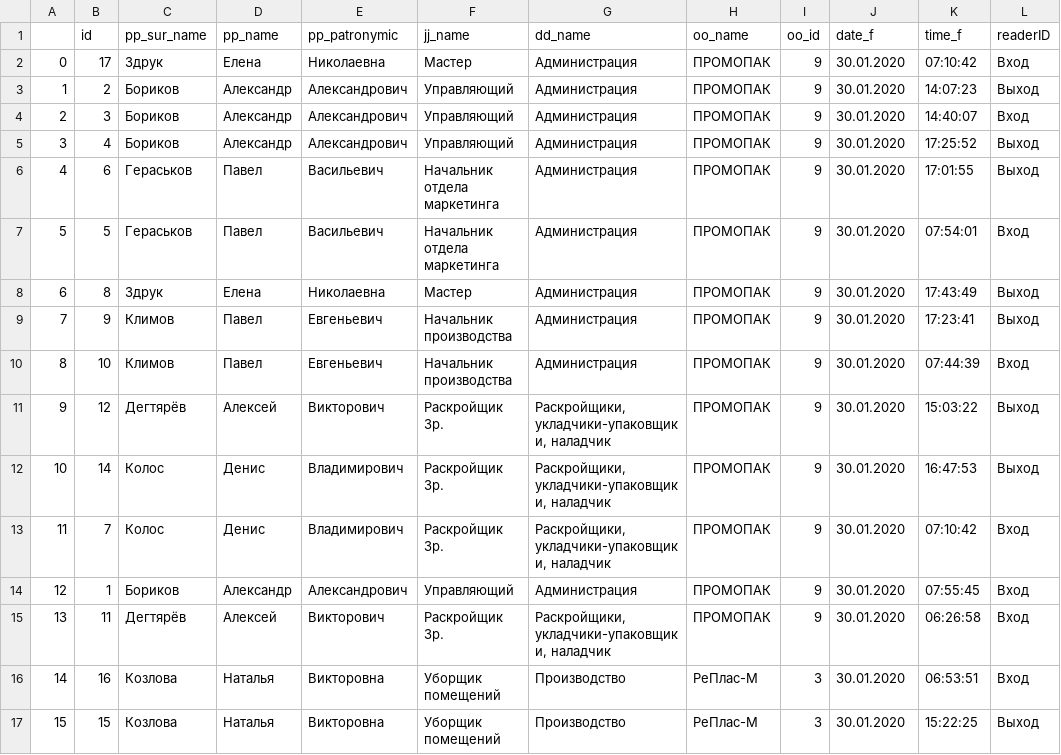
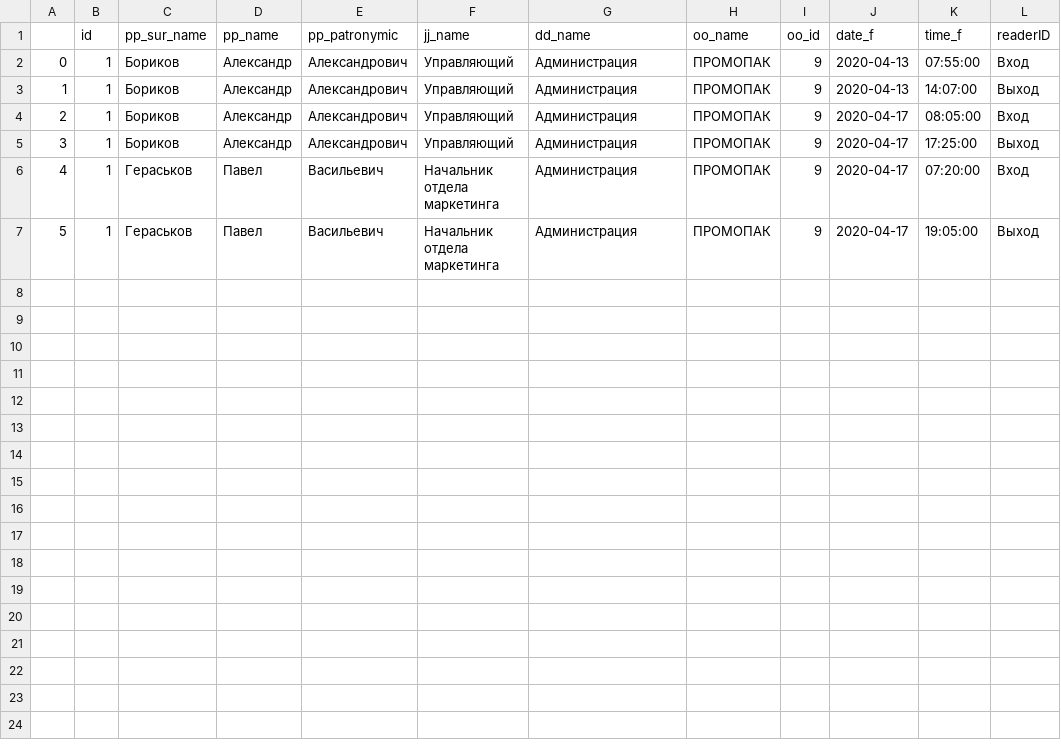
Before and after one commit to iris999999999/asc, a CSV file: 123.csv, drawn as a sheet; removed rows and columns are numbered as before the commit, all else as after; the diff names each change by its address in the sheet, - before the commit and + after, or states it on an @@ line.

Commit message:
added date

```diff
--- a/123.csv
+++ b/123.csv
-row 2: 0 | 17 | Здрук | Елена | Николаевна | Мастер | Администрация | ПРОМОПАК | 9 | 30.01.2020 | 07:10:42 | Вход
+row 2: 0 | 1 | Бориков | Александр | Александрович | Управляющий | Администрация | ПРОМОПАК | 9 | 2020-04-13 | 07:55:00 | Вход
-B3 (id): 2
+B3 (id): 1
-J3 (date_f): 30.01.2020
+J3 (date_f): 2020-04-13
-K3 (time_f): 14:07:23
+K3 (time_f): 14:07:00
-B4 (id): 3
+B4 (id): 1
-J4:J5 (date_f): 30.01.2020
+J4:J5 (date_f): 2020-04-17
-K4 (time_f): 14:40:07
+K4 (time_f): 08:05:00
-B5 (id): 4
+B5 (id): 1
-K5 (time_f): 17:25:52
+K5 (time_f): 17:25:00
-row 6: 4 | 6 | Гераськов | Павел | Васильевич | Начальник отдела маркетинга | Администрация | ПРОМОПАК | 9 | 30.01.2020 | 17:01:55 | Выход
@@ column A renumbered between rows 6 and 7 @@
-B6 (id): 5
+B6 (id): 1
-J6 (date_f): 30.01.2020
+J6 (date_f): 2020-04-17
-K6 (time_f): 07:54:01
+K6 (time_f): 07:20:00
-row 8: 6 | 8 | Здрук | Елена | Николаевна | Мастер | Администрация | ПРОМОПАК | 9 | 30.01.2020 | 17:43:49 | Выход
-row 9: 7 | 9 | Климов | Павел | Евгеньевич | Начальник производства | Администрация | ПРОМОПАК | 9 | 30.01.2020 | 17:23:41 | Выход
-row 10: 8 | 10 | Климов | Павел | Евгеньевич | Начальник производства | Администрация | ПРОМОПАК | 9 | 30.01.2020 | 07:44:39 | Вход
-row 11: 9 | 12 | Дегтярёв | Алексей | Викторович | Раскройщик 3р. | Раскройщики, укладчики-упаковщики, наладчик | ПРОМОПАК | 9 | 30.01.2020 | 15:03:22 | Выход
-row 12: 10 | 14 | Колос | Денис | Владимирович | Раскройщик 3р. | Раскройщики, укладчики-упаковщики, наладчик | ПРОМОПАК | 9 | 30.01.2020 | 16:47:53 | Выход
-row 13: 11 | 7 | Колос | Денис | Владимирович | Раскройщик 3р. | Раскройщики, укладчики-упаковщики, наладчик | ПРОМОПАК | 9 | 30.01.2020 | 07:10:42 | Вход
-C7 (pp_sur_name): Бориков
+C7 (pp_sur_name): Гераськов
-D7 (pp_name): Александр
+D7 (pp_name): Павел
-E7 (pp_patronymic): Александрович
+E7 (pp_patronymic): Васильевич
-F7 (jj_name): Управляющий
+F7 (jj_name): Начальник отдела маркетинга
-J7 (date_f): 30.01.2020
+J7 (date_f): 2020-04-17
-K7 (time_f): 07:55:45
+K7 (time_f): 19:05:00
-L7 (readerID): Вход
+L7 (readerID): Выход
-row 15: 13 | 11 | Дегтярёв | Алексей | Викторович | Раскройщик 3р. | Раскройщики, укладчики-упаковщики, наладчик | ПРОМОПАК | 9 | 30.01.2020 | 06:26:58 | Вход
-row 16: 14 | 16 | Козлова | Наталья | Викторовна | Уборщик помещений | Производство | РеПлас-М | 3 | 30.01.2020 | 06:53:51 | Вход
-row 17: 15 | 15 | Козлова | Наталья | Викторовна | Уборщик помещений | Производство | РеПлас-М | 3 | 30.01.2020 | 15:22:25 | Выход
```
Also changed, not shown: 8 other files.
